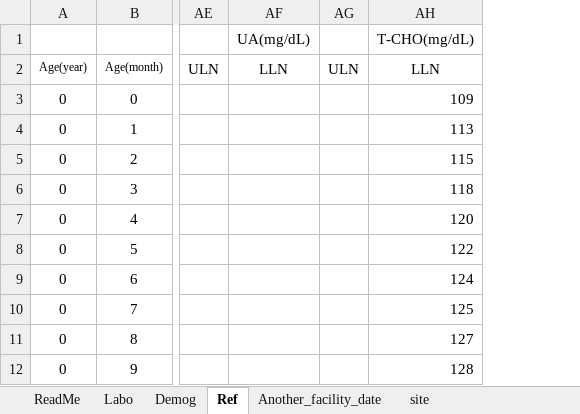
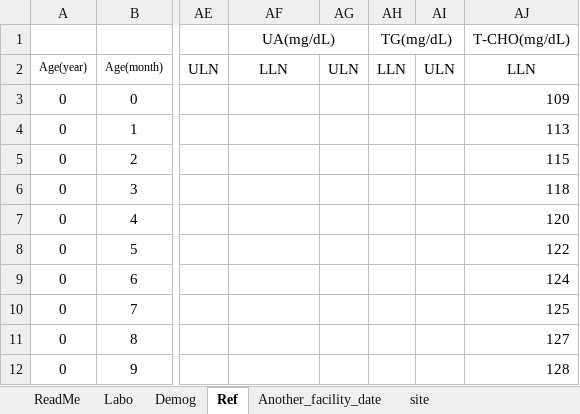
Before and after one commit to nnh/AECalc, an Excel workbook: AECalc.xlsm, sheet Ref, drawn as a sheet; only a part is shown, gaps mark what is left out; values as stored, in another font and other column widths than the file's, no borders; the diff names each change by its address in the sheet, - before the commit and + after, or states it on an @@ line.

```diff
--- a/AECalc.xlsm (sheet Ref)
+++ b/AECalc.xlsm (sheet Ref)
+column AH (TG(mg/dL)), row 2: LLN
+column AI, row 2: ULN
+AF1:AG1 merged
```
Also changed, not shown: sheet Another_facility_date, sheet Labo, sheet ReadMe, charts or pictures, 5 other files.
